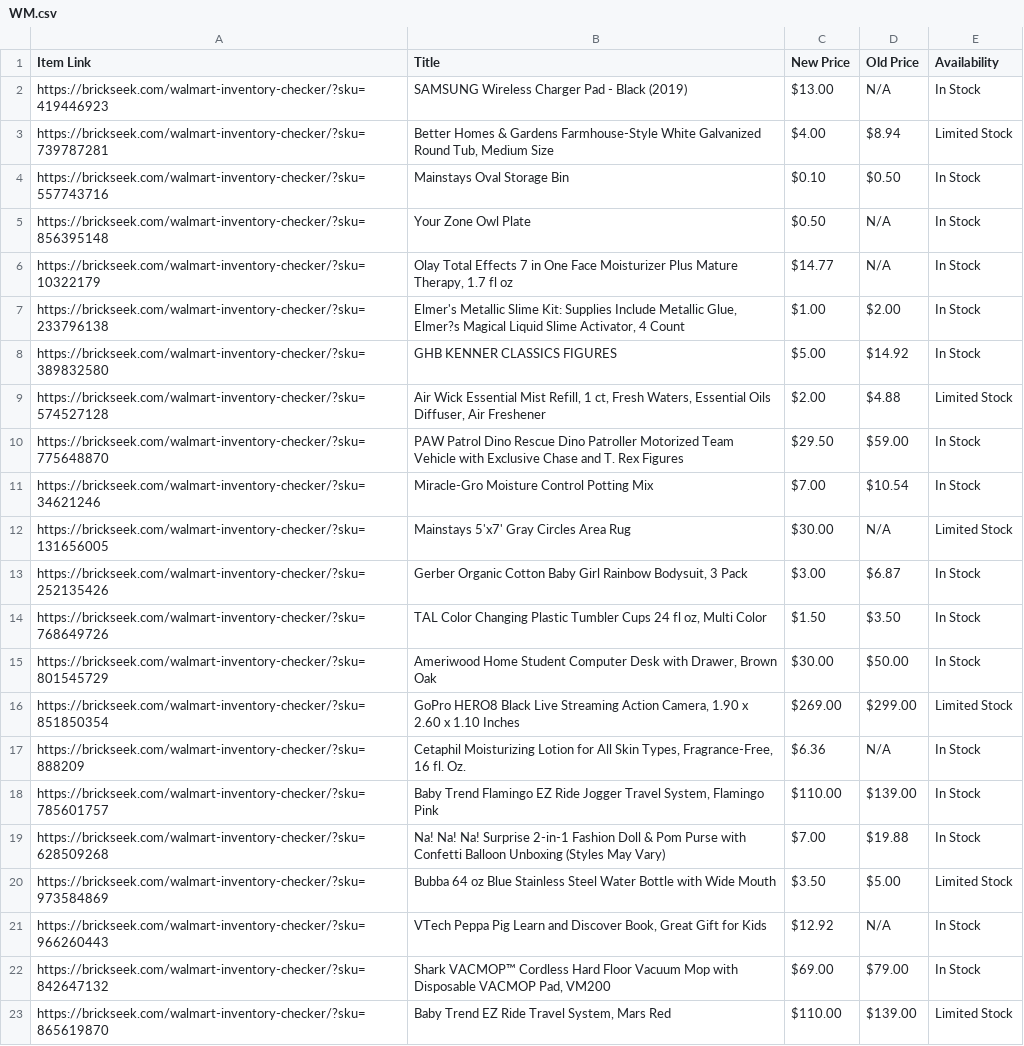
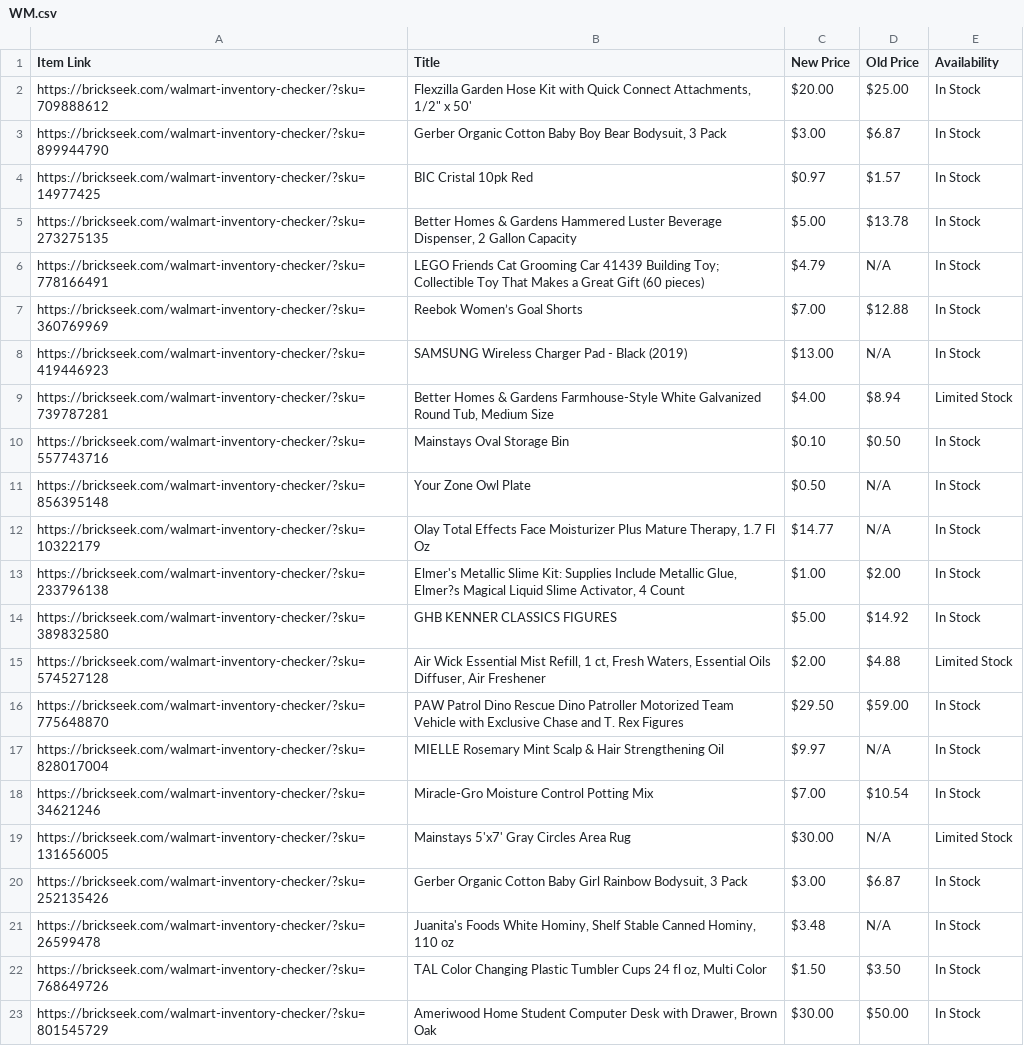
Before and after one commit to Professor42/brickseek, a CSV file: WM.csv, drawn as a sheet; only a part is shown; the shorter side is filled out with more unchanged rows; the diff covers the shown part only.

```diff
--- a/WM.csv
+++ b/WM.csv
@@ -1,2 +1,8 @@
 Item Link,Title,New Price,Old Price,Availability
+https://brickseek.com/walmart-inventory-checker/?sku=709888612,"Flexzilla Garden Hose Kit with Quick Connect Attachments, 1/2"" x 50'",$20.00,$25.00,In Stock
+https://brickseek.com/walmart-inventory-checker/?sku=899944790,"Gerber Organic Cotton Baby Boy Bear Bodysuit, 3 Pack",$3.00,$6.87,In Stock
+https://brickseek.com/walmart-inventory-checker/?sku=14977425,BIC Cristal 10pk Red,$0.97,$1.57,In Stock
+https://brickseek.com/walmart-inventory-checker/?sku=273275135,"Better Homes & Gardens Hammered Luster Beverage Dispenser, 2 Gallon Capacity",$5.00,$13.78,In Stock
+https://brickseek.com/walmart-inventory-checker/?sku=778166491,LEGO Friends Cat Grooming Car 41439 Building Toy; Collectible Toy That Makes a Great Gift (60 pieces),$4.79,N/A,In Stock
+https://brickseek.com/walmart-inventory-checker/?sku=360769969,Reebok Women’s Goal Shorts,$7.00,$12.88,In Stock
 https://brickseek.com/walmart-inventory-checker/?sku=419446923,SAMSUNG Wireless Charger Pad - Black (2019),$13.00,N/A,In Stock
@@ -5,3 +11,3 @@ https://brickseek.com/walmart-inventory-checker/?sku=557743716,Mainstays Oval St
 https://brickseek.com/walmart-inventory-checker/?sku=856395148,Your Zone Owl Plate,$0.50,N/A,In Stock
-https://brickseek.com/walmart-inventory-checker/?sku=10322179,"Olay Total Effects 7 in One Face Moisturizer Plus Mature Therapy, 1.7 fl oz",$14.77,N/A,In Stock
+https://brickseek.com/walmart-inventory-checker/?sku=10322179,"Olay Total Effects Face Moisturizer Plus Mature Therapy, 1.7 Fl Oz",$14.77,N/A,In Stock
 https://brickseek.com/walmart-inventory-checker/?sku=233796138,"Elmer's Metallic Slime Kit: Supplies Include Metallic Glue, Elmer?s Magical Liquid Slime Activator, 4 Count",$1.00,$2.00,In Stock
@@ -10,2 +16,3 @@ https://brickseek.com/walmart-inventory-checker/?sku=574527128,"Air Wick Essenti
 https://brickseek.com/walmart-inventory-checker/?sku=775648870,PAW Patrol Dino Rescue Dino Patroller Motorized Team Vehicle with Exclusive Chase and T. Rex Figures,$29.50,$59.00,In Stock
+https://brickseek.com/walmart-inventory-checker/?sku=828017004,MIELLE Rosemary Mint Scalp & Hair Strengthening Oil,$9.97,N/A,In Stock
 https://brickseek.com/walmart-inventory-checker/?sku=34621246,Miracle-Gro Moisture Control Potting Mix,$7.00,$10.54,In Stock
@@ -13,2 +20,3 @@ https://brickseek.com/walmart-inventory-checker/?sku=131656005,Mainstays 5'x7' G
 https://brickseek.com/walmart-inventory-checker/?sku=252135426,"Gerber Organic Cotton Baby Girl Rainbow Bodysuit, 3 Pack",$3.00,$6.87,In Stock
+https://brickseek.com/walmart-inventory-checker/?sku=26599478,"Juanita's Foods White Hominy, Shelf Stable Canned Hominy, 110 oz",$3.48,N/A,In Stock
 https://brickseek.com/walmart-inventory-checker/?sku=768649726,"TAL Color Changing Plastic Tumbler Cups 24 fl oz, Multi Color",$1.50,$3.50,In Stock
```
Also changed, not shown: 13 removed rows elsewhere in this file.
